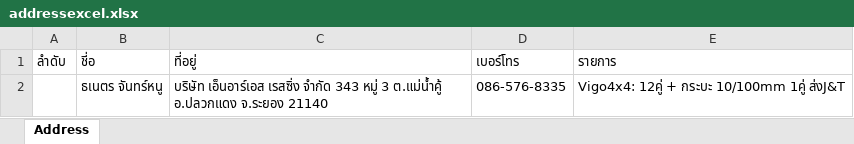
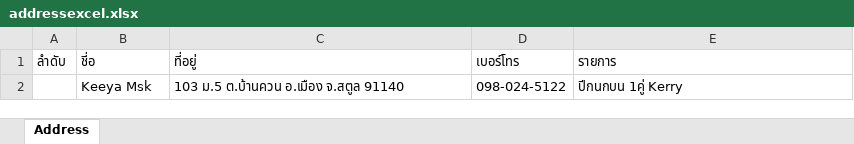
Before and after one commit to Itsarapa/ProlinkSticker, an Excel workbook: addressexcel.xlsx, sheet Address, drawn as a sheet; values as stored, in another font and other column widths than the file's, no borders; removed rows and columns are numbered as before the commit, all else as after; the diff names each change by its address in the sheet, - before the commit and + after, or states it on an @@ line.

Commit message:
Update addressexcel.xlsx

```diff
--- a/addressexcel.xlsx (sheet Address)
+++ b/addressexcel.xlsx (sheet Address)
-row 2:  | ธเนตร จันทร์หนู | บริษัท เอ็นอาร์เอส เรสซิ่ง จำกัด 343 หมู่ 3 ต.แม่น้ำคู้ อ.ปลวกแดง จ.ระยอง 21140 | 086-576-8335 | Vigo4x4: 12คู่ + กระบะ 10/100mm 1คู่ ส่งJ&T
+row 2:  | Keeya Msk | 103 ม.5 ต.บ้านควน อ.เมือง จ.สตูล 91140 | 098-024-5122 | ปีกนกบน 1คู่ Kerry
```
